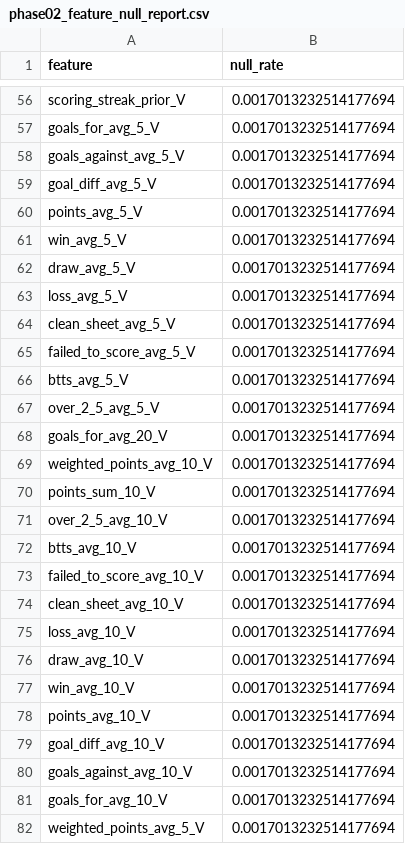
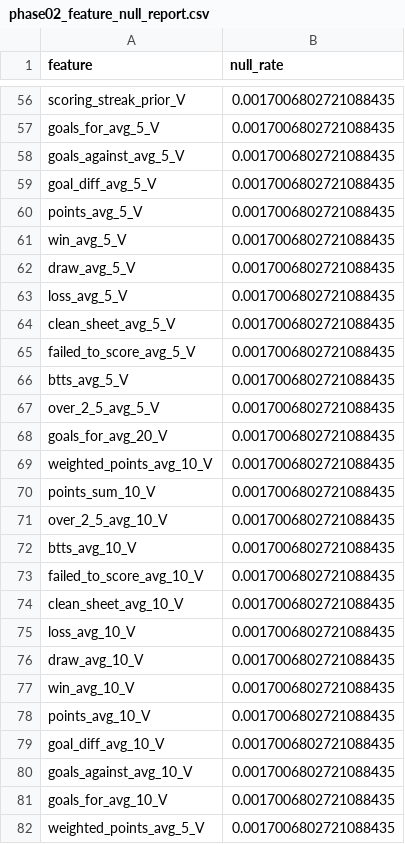
Before and after one commit to omargah/WC26-predictor, a CSV file: reports/phase02_feature_null_report.csv, drawn as a sheet; only a part is shown, gaps mark what is left out; the diff covers the shown part only; the diff names each change by its address in the sheet, - before the commit and + after, or states it on an @@ line.

```diff
--- a/reports/phase02_feature_null_report.csv
+++ b/reports/phase02_feature_null_report.csv
-B56:B82 (null_rate): 0.0017013232514177694
+B56:B82 (null_rate): 0.0017006802721088435
```
Also changed, not shown: 111 edited cells elsewhere in this file, data/processed/worldcup_2026_fixture_clean.csv, data/reference/available_matches.csv, 26 other files.
